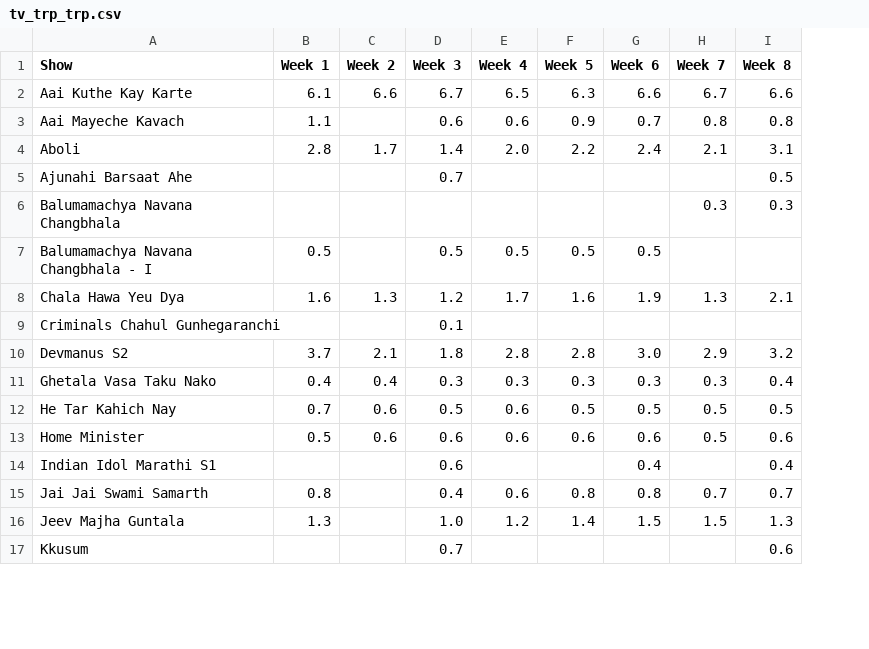
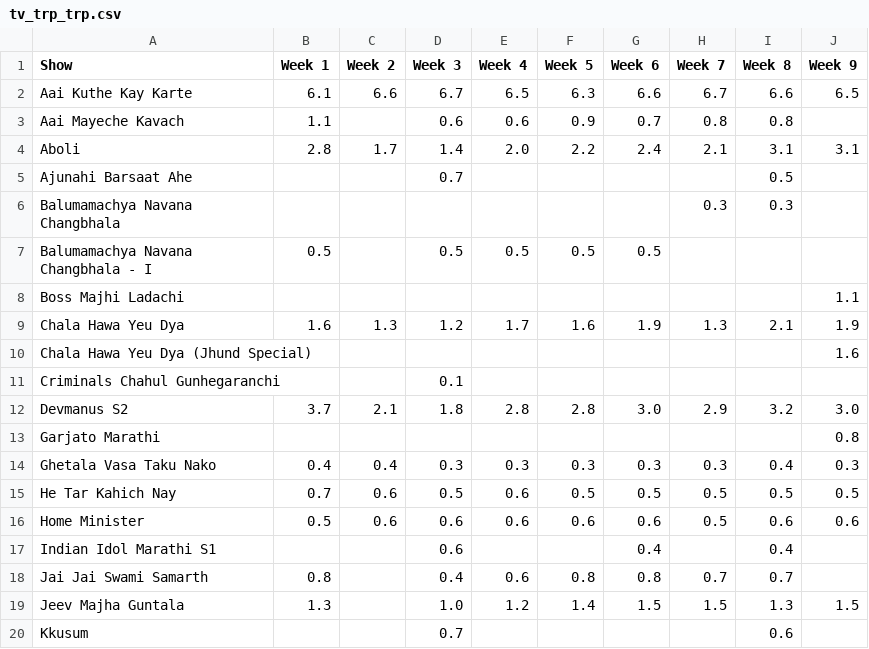
Before and after one commit to rohitk04/marathi-shows-data, a CSV file: data/csv/shows/tv/tv_trp_trp.csv, drawn as a sheet; only a part is shown; the diff names each change by its address in the sheet, - before the commit and + after, or states it on an @@ line.

```diff
--- a/data/csv/shows/tv/tv_trp_trp.csv
+++ b/data/csv/shows/tv/tv_trp_trp.csv
+column J (Week 9), rows 2-4: 6.5 |  | 3.1; row 9: 1.9; row 12: 3.0; rows 14-19: 0.3 | 0.5 | 0.6 |  |  | 1.5
+row 8: Boss Majhi Ladachi |  |  |  |  |  |  |  |  | 1.1
+row 10: Chala Hawa Yeu Dya (Jhund Special) |  |  |  |  |  |  |  |  | 1.6
+row 13: Garjato Marathi |  |  |  |  |  |  |  |  | 0.8
```
Also changed, not shown: data/csv/shows/info.csv, data/csv/shows/tv/tv_trp_rank.csv, 4 other files.
